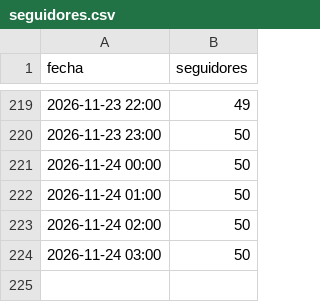
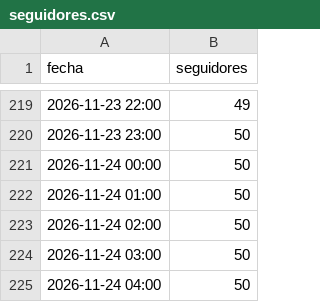
Before and after one commit to carrito-azul/caminos-divinos-publicador, a CSV file: seguidores.csv, drawn as a sheet; only a part is shown, gaps mark what is left out; the diff names each change by its address in the sheet, - before the commit and + after, or states it on an @@ line.

Commit message:
Actualiza calendario y metricas

```diff
--- a/seguidores.csv
+++ b/seguidores.csv
+row 225: 2026-11-24 04:00 | 50
```
